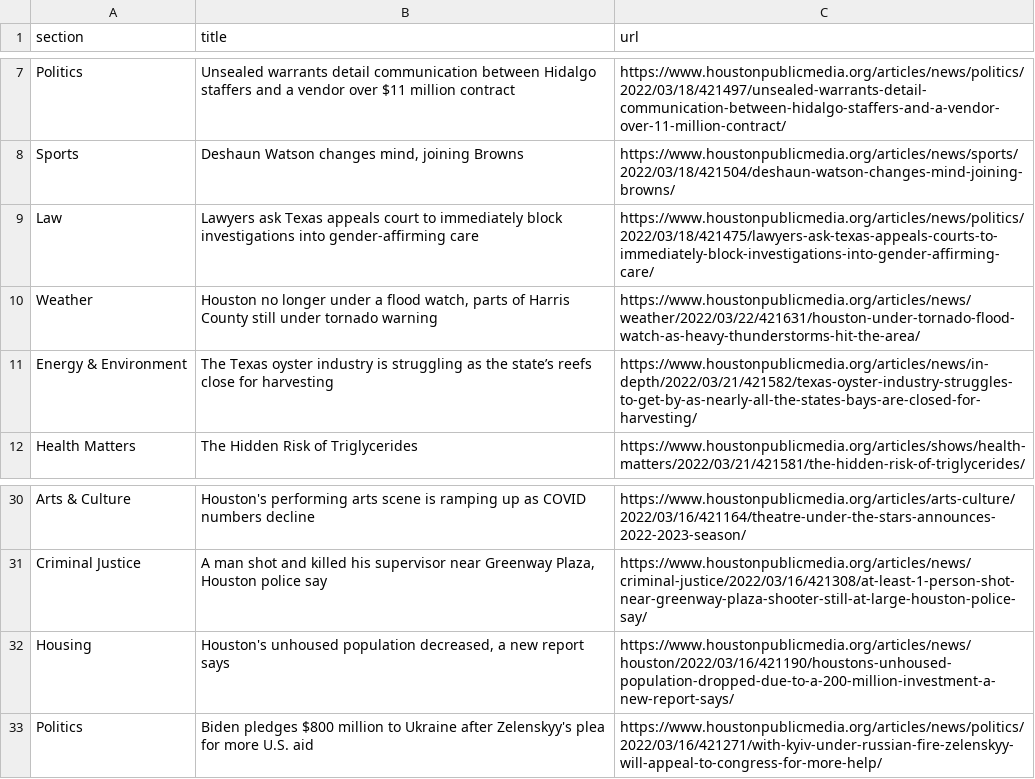
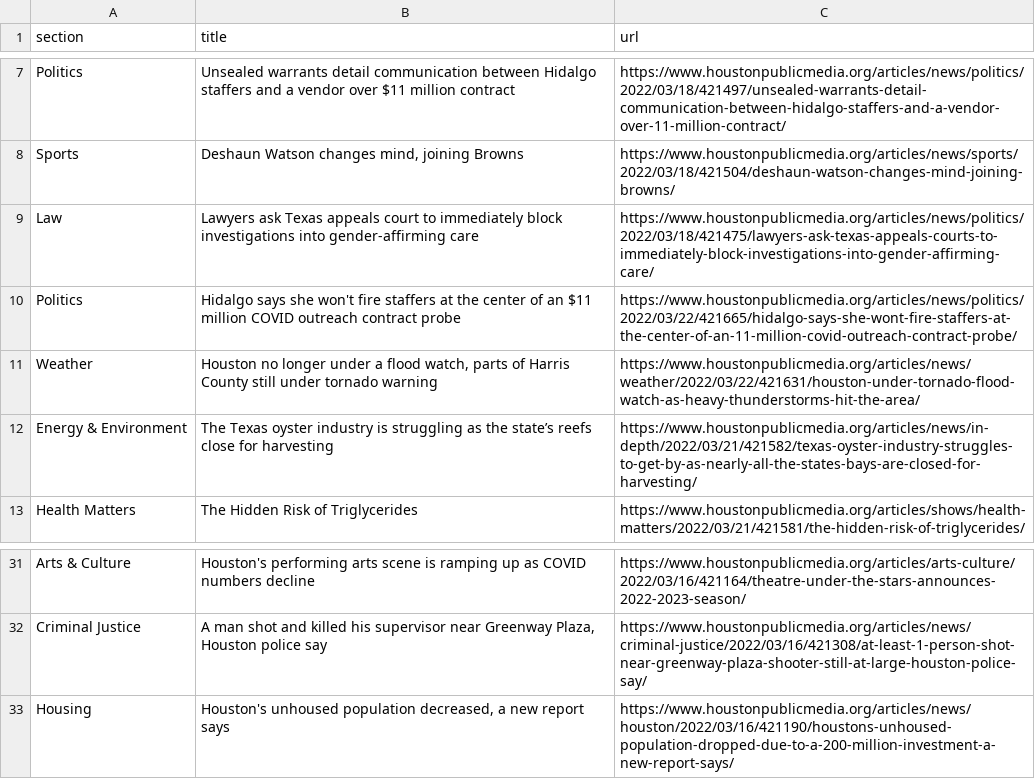
Before and after one commit to srjouppi/auto-scraper, a CSV file: npr.csv, drawn as a sheet; only a part is shown, gaps mark what is left out; removed rows and columns are numbered as before the commit, all else as after; the diff names each change by its address in the sheet, - before the commit and + after, or states it on an @@ line.

```diff
--- a/npr.csv
+++ b/npr.csv
+row 10: Politics | Hidalgo says she won't fire staffers at the center of an $11 million COVID outreach contract probe | https://www.houstonpublicmedia.org/articles/news/politics/2022/03/22/421665/hidalgo-says-she-wont-fire-staffers-at-the-center-of-an-11-million-covid-outreach-contract-probe/
-row 33: Politics | Biden pledges $800 million to Ukraine after Zelenskyy's plea for more U.S. aid | https://www.houstonpublicmedia.org/articles/news/politics/2022/03/16/421271/with-kyiv-under-russian-fire-zelenskyy-will-appeal-to-congress-for-more-help/
```
